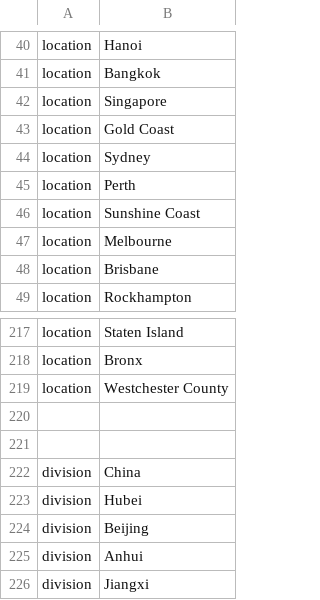
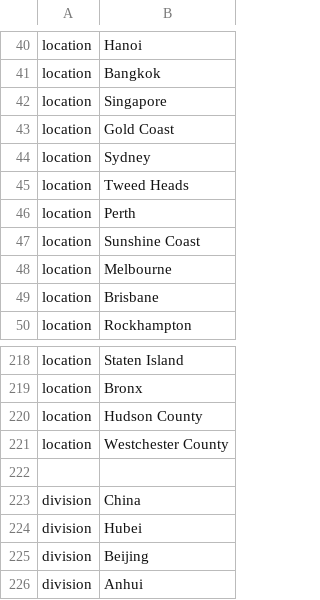
Before and after one commit to nextstrain/ncov, a TSV file: config/ordering.tsv, drawn as a sheet; only a part is shown, gaps mark what is left out; the shorter side is filled out with more unchanged rows.

```diff
--- a/config/ordering.tsv
+++ b/config/ordering.tsv
@@ -44,2 +44,3 @@ location	Gold Coast
 location	Sydney
+location	Tweed Heads
 location	Perth
@@ -218,4 +219,4 @@ location	Staten Island
 location	Bronx
+location	Hudson County
 location	Westchester County
-
 
```
Also changed, not shown: config/lat_longs.tsv.
